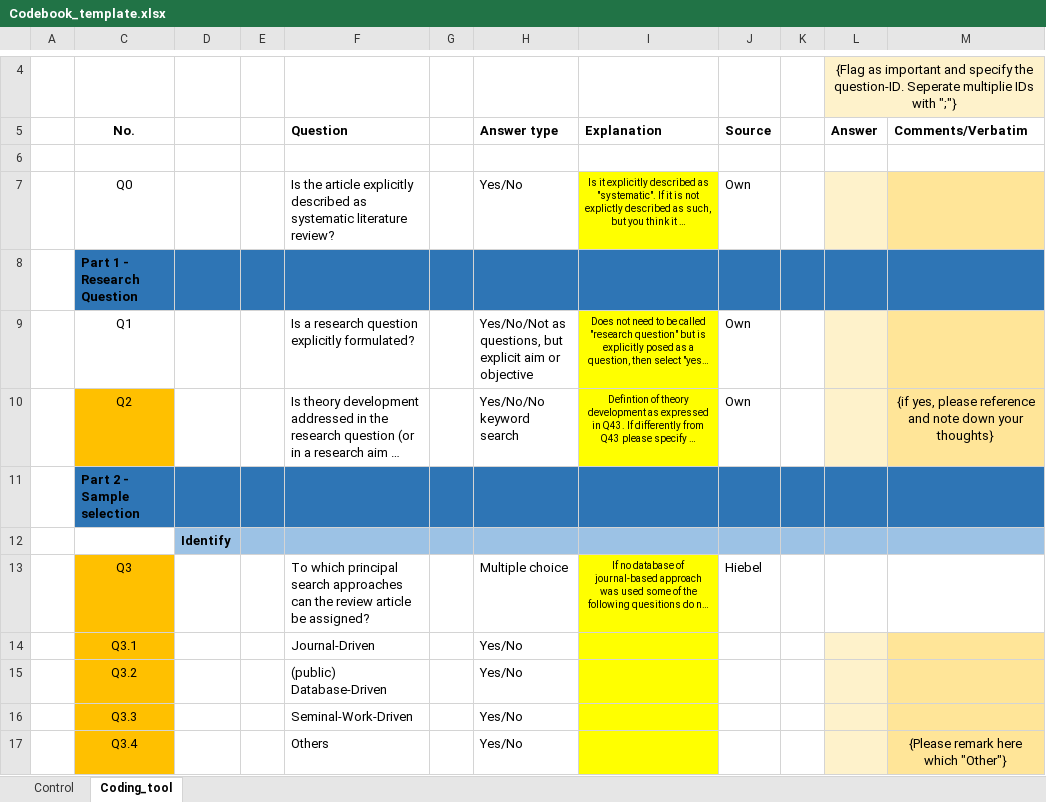
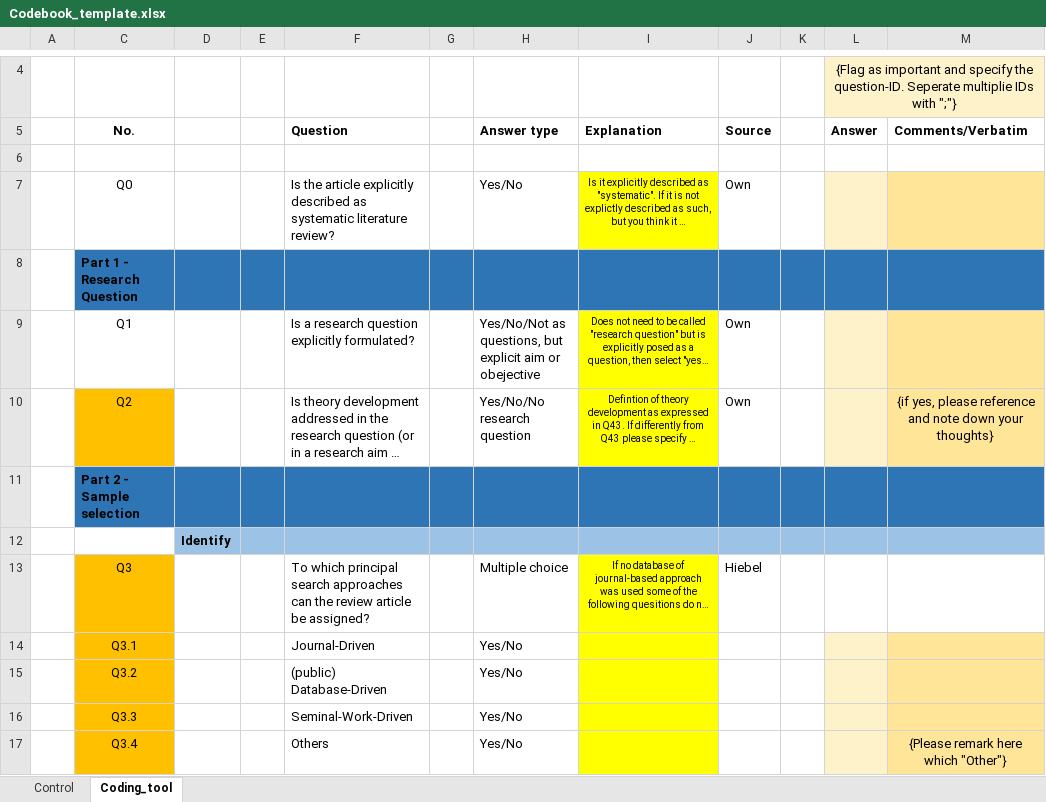
Before and after one commit to radchukv/SLR_ABMs_Ecology, an Excel workbook: data/Codebook_template.xlsx, sheet Coding_tool, drawn as a sheet; only a part is shown, gaps mark what is left out; long unchanged cells end in …; values as stored, in another font and other column widths than the file's, no borders; the diff names each change by its address in the sheet, - before the commit and + after, or states it on an @@ line.

Commit message:
Corrected error in Codebook_template and added so far untracked file

```diff
--- a/data/Codebook_template.xlsx (sheet Coding_tool)
+++ b/data/Codebook_template.xlsx (sheet Coding_tool)
-H9: …aim or objective
+H9: …aim or obejective
-H10: Yes/No/No keyword search
+H10: Yes/No/No research question
```
Also changed, not shown: 1 other file.
